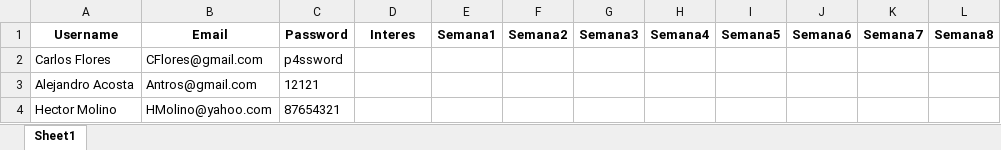
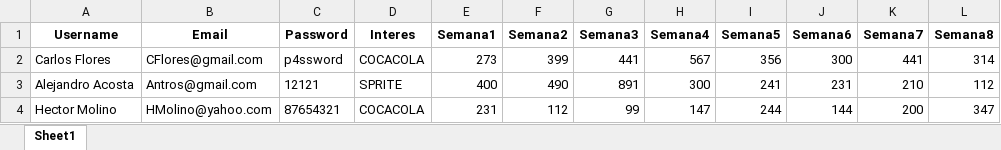
Before and after one commit to TrinidadSeg/Rocket, an Excel workbook: pages/BaseDatos_Usarios.xlsx, sheet Sheet1, drawn as a sheet; only a part is shown; values as stored, in another font and other column widths than the file's, no borders; the diff covers the shown part only; the diff names each change by its address in the sheet, - before the commit and + after, or states it on an @@ line.

```diff
--- a/pages/BaseDatos_Usarios.xlsx (sheet Sheet1)
+++ b/pages/BaseDatos_Usarios.xlsx (sheet Sheet1)
-D2 (Interes): (empty)
+D2 (Interes): COCACOLA
-E2 (Semana1): (empty)
+E2 (Semana1): 273
-F2 (Semana2): (empty)
+F2 (Semana2): 399
-G2 (Semana3): (empty)
+G2 (Semana3): 441
-H2 (Semana4): (empty)
+H2 (Semana4): 567
-I2 (Semana5): (empty)
+I2 (Semana5): 356
-J2 (Semana6): (empty)
+J2 (Semana6): 300
-K2 (Semana7): (empty)
+K2 (Semana7): 441
-L2 (Semana8): (empty)
+L2 (Semana8): 314
-D3 (Interes): (empty)
+D3 (Interes): SPRITE
-E3 (Semana1): (empty)
+E3 (Semana1): 400
-F3 (Semana2): (empty)
+F3 (Semana2): 490
-G3 (Semana3): (empty)
+G3 (Semana3): 891
-H3 (Semana4): (empty)
+H3 (Semana4): 300
-I3 (Semana5): (empty)
+I3 (Semana5): 241
-J3 (Semana6): (empty)
+J3 (Semana6): 231
-K3 (Semana7): (empty)
+K3 (Semana7): 210
-L3 (Semana8): (empty)
+L3 (Semana8): 112
-D4 (Interes): (empty)
+D4 (Interes): COCACOLA
-E4 (Semana1): (empty)
+E4 (Semana1): 231
-F4 (Semana2): (empty)
+F4 (Semana2): 112
-G4 (Semana3): (empty)
+G4 (Semana3): 99
-H4 (Semana4): (empty)
+H4 (Semana4): 147
-I4 (Semana5): (empty)
+I4 (Semana5): 244
-J4 (Semana6): (empty)
+J4 (Semana6): 144
-K4 (Semana7): (empty)
+K4 (Semana7): 200
-L4 (Semana8): (empty)
+L4 (Semana8): 347
```
Also changed, not shown: 18 edited cells elsewhere in this sheet, pages/BaseDatos_PreciosMexico.xlsx.
